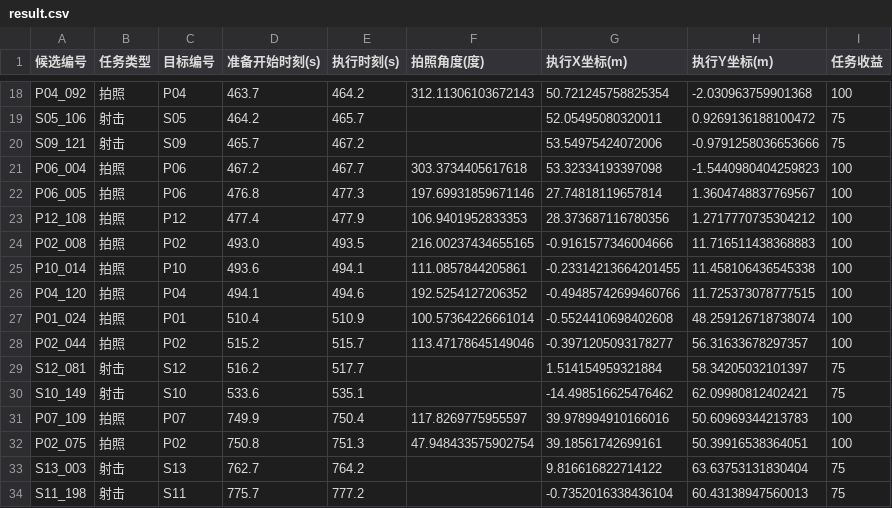
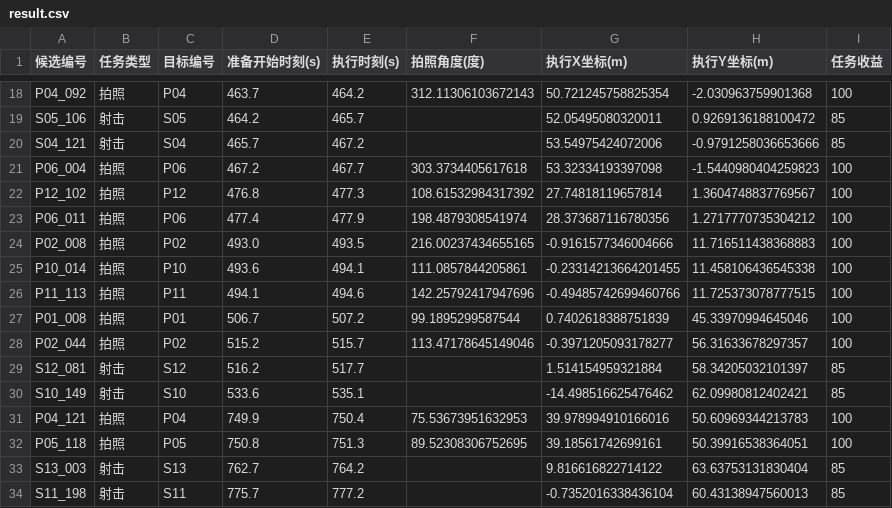
Before and after one commit to Happy2018new/math-model-training, a CSV file: 2026-09-01/outputs/four/result.csv, drawn as a sheet; only a part is shown, gaps mark what is left out; removed rows and columns are numbered as before the commit, all else as after; the diff covers the shown part only; the diff names each change by its address in the sheet, - before the commit and + after, or states it on an @@ line.

```diff
--- a/2026-09-01/outputs/four/result.csv
+++ b/2026-09-01/outputs/four/result.csv
-I19:I20 (任务收益): 75
+I19:I20 (任务收益): 85
-A20 (候选编号): S09_121
+A20 (候选编号): S04_121
-C20 (目标编号): S09
+C20 (目标编号): S04
-A22 (候选编号): P06_005
+A22 (候选编号): P12_102
-C22 (目标编号): P06
+C22 (目标编号): P12
-F22 (拍照角度(度)): 197.69931859671146
+F22 (拍照角度(度)): 108.61532984317392
-A23 (候选编号): P12_108
+A23 (候选编号): P06_011
-C23 (目标编号): P12
+C23 (目标编号): P06
-F23 (拍照角度(度)): 106.9401952833353
+F23 (拍照角度(度)): 198.4879308541974
-A26 (候选编号): P04_120
+A26 (候选编号): P11_113
-C26 (目标编号): P04
+C26 (目标编号): P11
-F26 (拍照角度(度)): 192.5254127206352
+F26 (拍照角度(度)): 142.25792417947696
-row 27: P01_024 | 拍照 | P01 | 510.4 | 510.9 | 100.57364226661014 | -0.5524410698402608 | 48.259126718738074 | 100
+row 27: P01_008 | 拍照 | P01 | 506.7 | 507.2 | 99.1895299587544 | 0.7402618388751839 | 45.33970994645046 | 100
-I29:I30 (任务收益): 75
+I29:I30 (任务收益): 85
-A31 (候选编号): P07_109
+A31 (候选编号): P04_121
-C31 (目标编号): P07
+C31 (目标编号): P04
-F31 (拍照角度(度)): 117.8269775955597
+F31 (拍照角度(度)): 75.53673951632953
-A32 (候选编号): P02_075
+A32 (候选编号): P05_118
-C32 (目标编号): P02
+C32 (目标编号): P05
-F32 (拍照角度(度)): 47.948433575902754
+F32 (拍照角度(度)): 89.52308306752695
-I33:I34 (任务收益): 75
+I33:I34 (任务收益): 85
```
Also changed, not shown: 8 added rows, 8 removed rows and 19 edited cells elsewhere in this file, 2026-09-01/outputs/four/sensitivity.csv, 7 other files.
